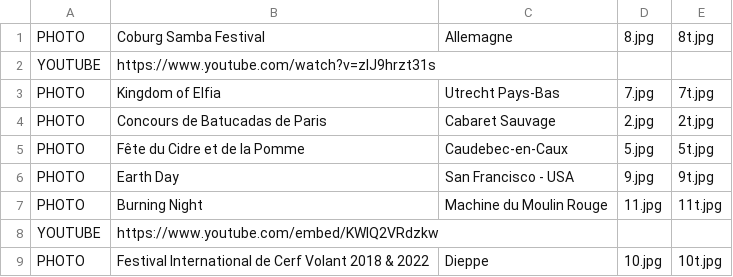
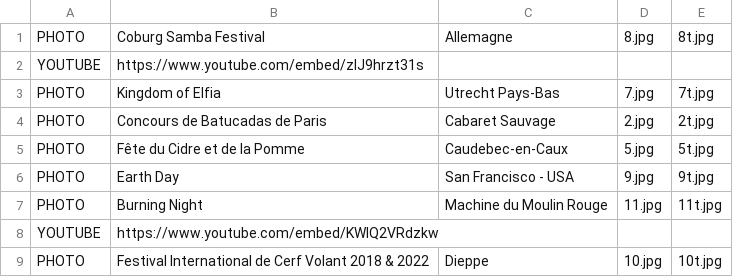
Before and after one commit to mathurinpetit/omaracuja, a CSV file: onyetait.csv, drawn as a sheet.

Commit message:
Update onyetait.csv

```diff
--- a/onyetait.csv
+++ b/onyetait.csv
@@ -1,3 +1,3 @@
 PHOTO;Coburg Samba Festival;Allemagne;8.jpg;8t.jpg
-YOUTUBE;https://www.youtube.com/watch?v=zIJ9hrzt31s;;;
+YOUTUBE;https://www.youtube.com/embed/zIJ9hrzt31s;;;
 PHOTO;Kingdom of Elfia;Utrecht Pays-Bas;7.jpg;7t.jpg
```
